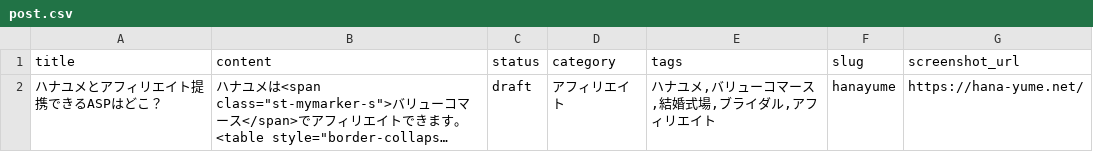
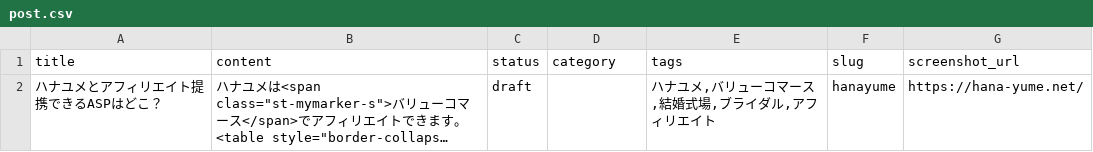
Before and after one commit to shiketa0403/shiketa0403, a CSV file: csv/post.csv, drawn as a sheet; long unchanged cells end in …; the diff names each change by its address in the sheet, - before the commit and + after, or states it on an @@ line.

```diff
--- a/csv/post.csv
+++ b/csv/post.csv
-D2 (category): アフィリエイト
+D2 (category): (empty)
```
